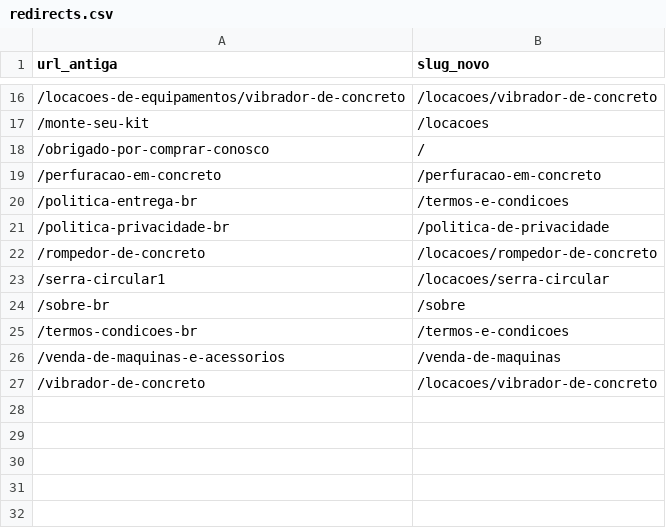
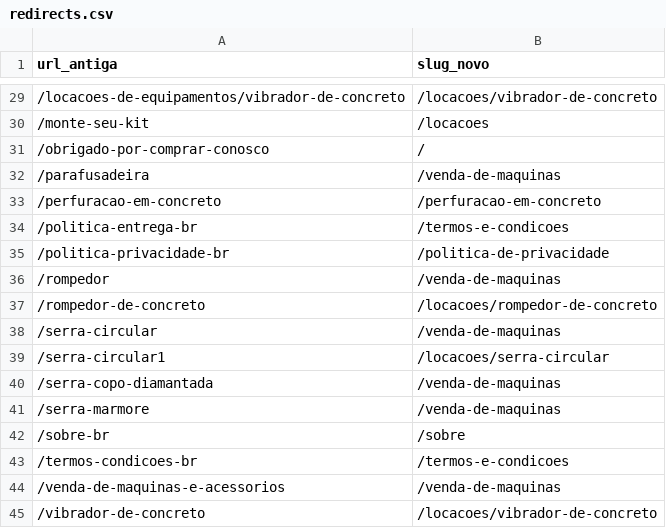
Before and after one commit to herickhoelscher/Maqcenter, a CSV file: redirects.csv, drawn as a sheet; only a part is shown, gaps mark what is left out; the diff covers the shown part only.

```diff
--- a/redirects.csv
+++ b/redirects.csv
@@ -18,2 +31,3 @@ url_antiga,slug_novo
 /obrigado-por-comprar-conosco,/
+/parafusadeira,/venda-de-maquinas
 /perfuracao-em-concreto,/perfuracao-em-concreto
@@ -21,4 +35,8 @@ url_antiga,slug_novo
 /politica-privacidade-br,/politica-de-privacidade
+/rompedor,/venda-de-maquinas
 /rompedor-de-concreto,/locacoes/rompedor-de-concreto
+/serra-circular,/venda-de-maquinas
 /serra-circular1,/locacoes/serra-circular
+/serra-copo-diamantada,/venda-de-maquinas
+/serra-marmore,/venda-de-maquinas
 /sobre-br,/sobre
```
Also changed, not shown: 13 added rows elsewhere in this file, 36 other files.
